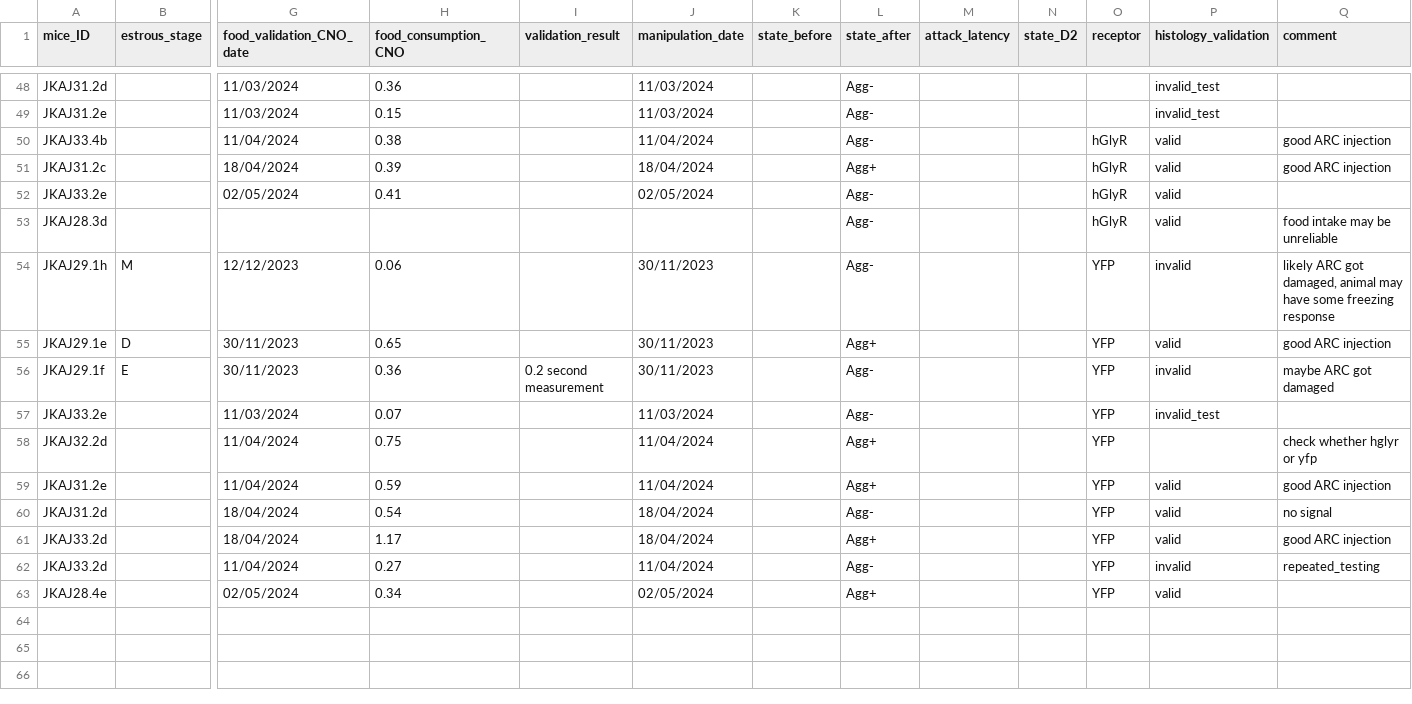
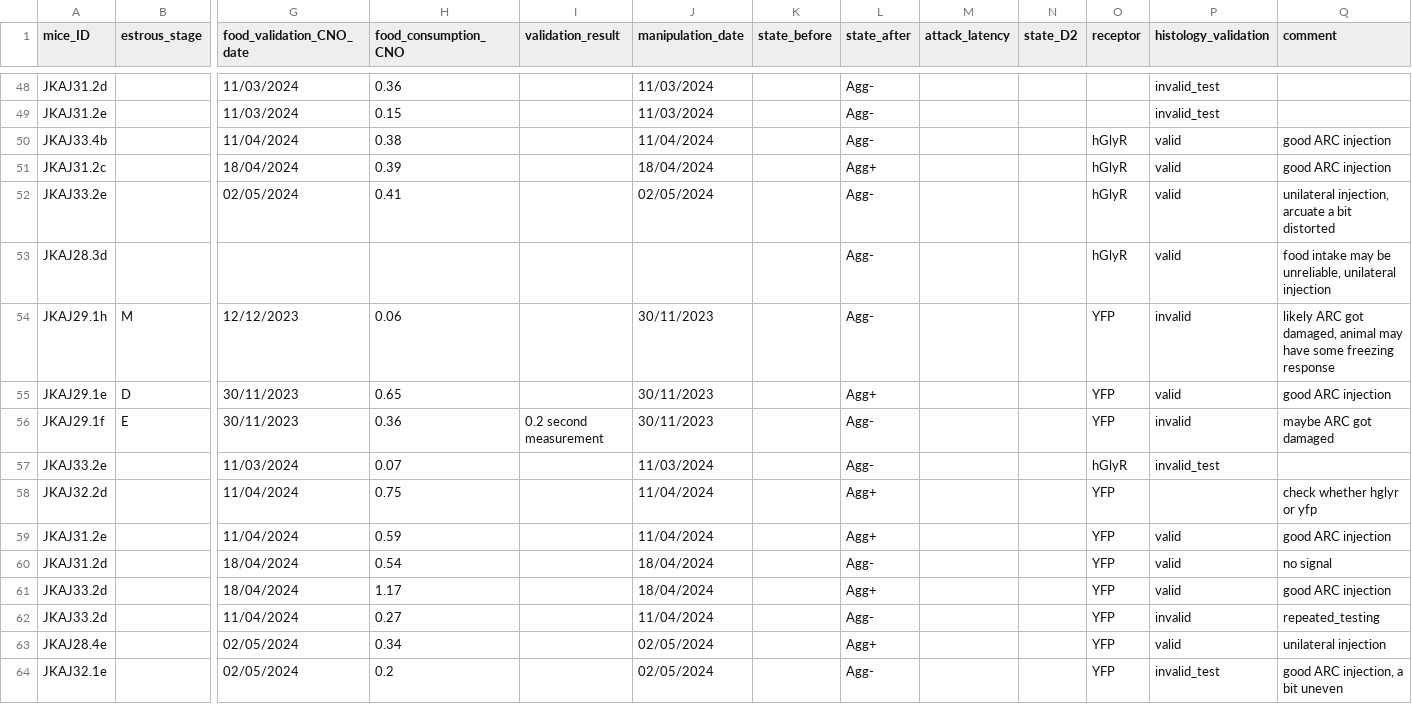
Before and after one commit to FrancisCrickInstitute/negative_parental_switch, a CSV file: NPW_manipulation/chemogenetics.csv, drawn as a sheet; only a part is shown, gaps mark what is left out; rows hold the shown columns only; the diff names each change by its address in the sheet, - before the commit and + after, or states it on an @@ line.

```diff
--- a/NPW_manipulation/chemogenetics.csv
+++ b/NPW_manipulation/chemogenetics.csv
-Q52 (comment): (empty)
+Q52 (comment): unilateral injection, arcuate a bit distorted
-Q53 (comment): food intake may be unreliable
+Q53 (comment): food intake may be unreliable, unilateral injection
-O57 (receptor): YFP
+O57 (receptor): hGlyR
-Q63 (comment): (empty)
+Q63 (comment): unilateral injection
+row 64: JKAJ32.1e |  | 02/05/2024 | 0.2 |  | 02/05/2024 |  | Agg- |  |  | YFP | invalid_test | good ARC injection, a bit uneven
```
Also changed, not shown: NPW_manipulation/npyKD.csv, 42 other files.
